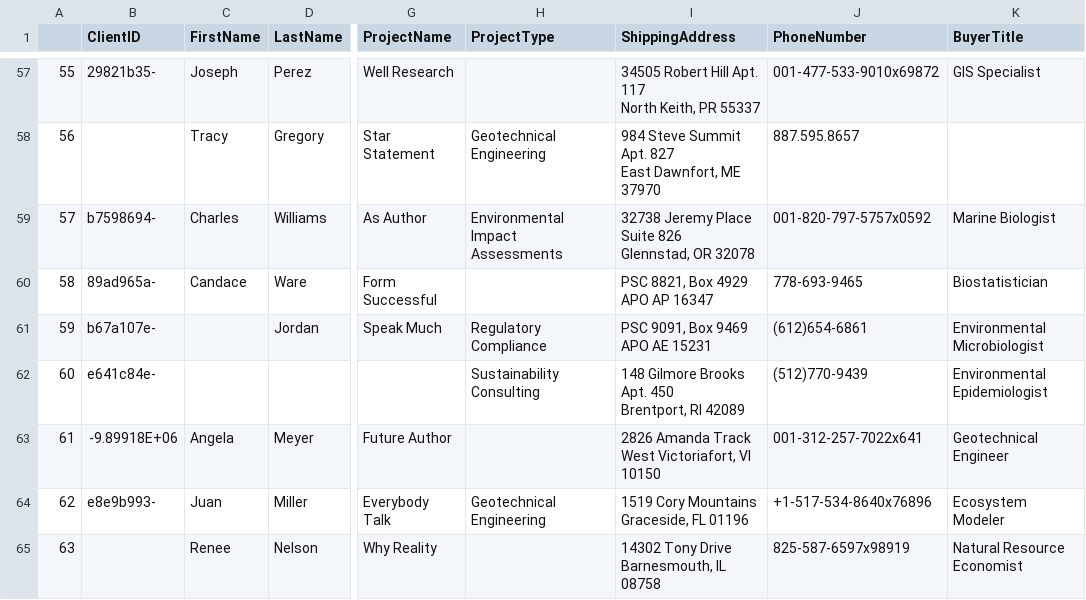
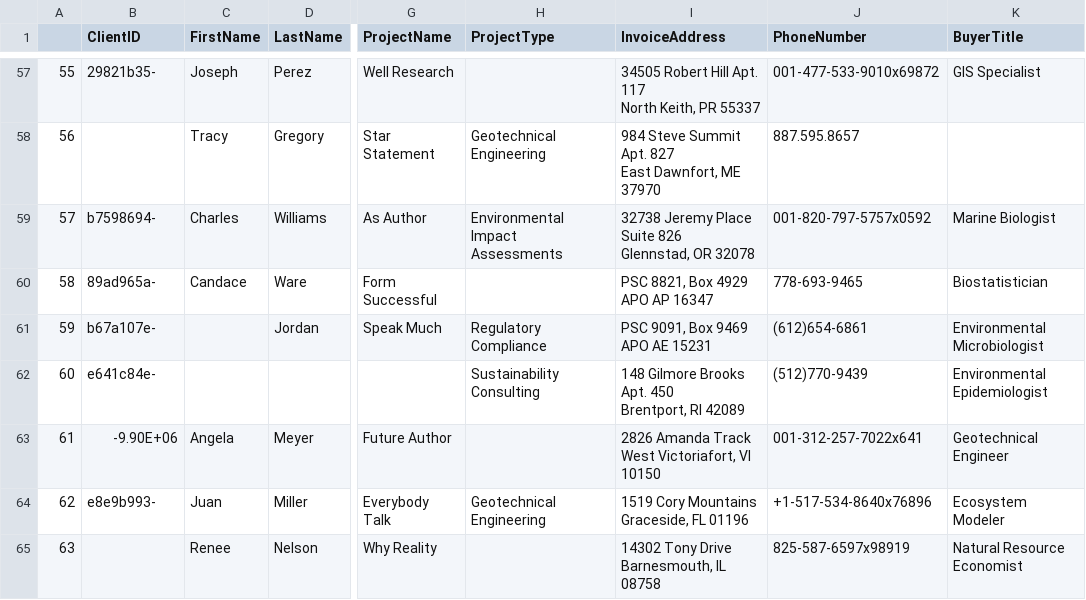
Before and after one commit to wardrush/customer_analysis, a CSV file: app/data/sample_data.csv, drawn as a sheet; only a part is shown, gaps mark what is left out; the diff covers the shown part only; the diff names each change by its address in the sheet, - before the commit and + after, or states it on an @@ line.

Commit message:
Clean Up Boilerplate Text and Edit Sample data

```diff
--- a/app/data/sample_data.csv
+++ b/app/data/sample_data.csv
-I1: ShippingAddress
+I1: InvoiceAddress
-B63 (ClientID): -9.89918E+06
+B63 (ClientID): -9.90E+06
```
Also changed, not shown: 12 edited cells elsewhere in this file, 2 other files.
